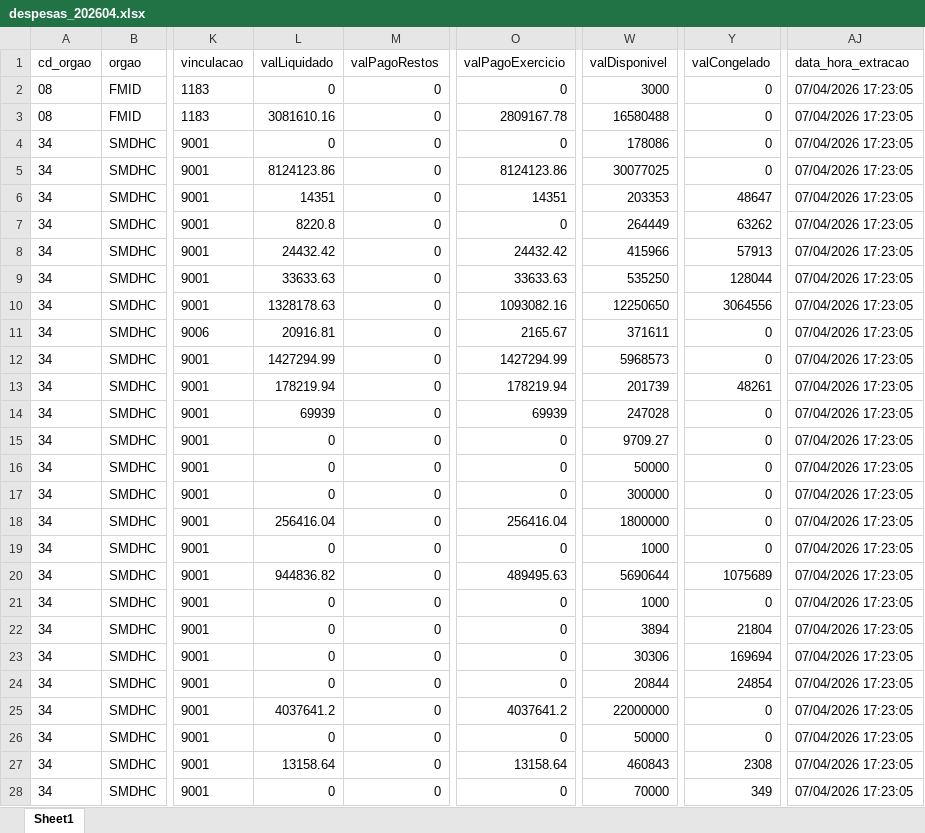
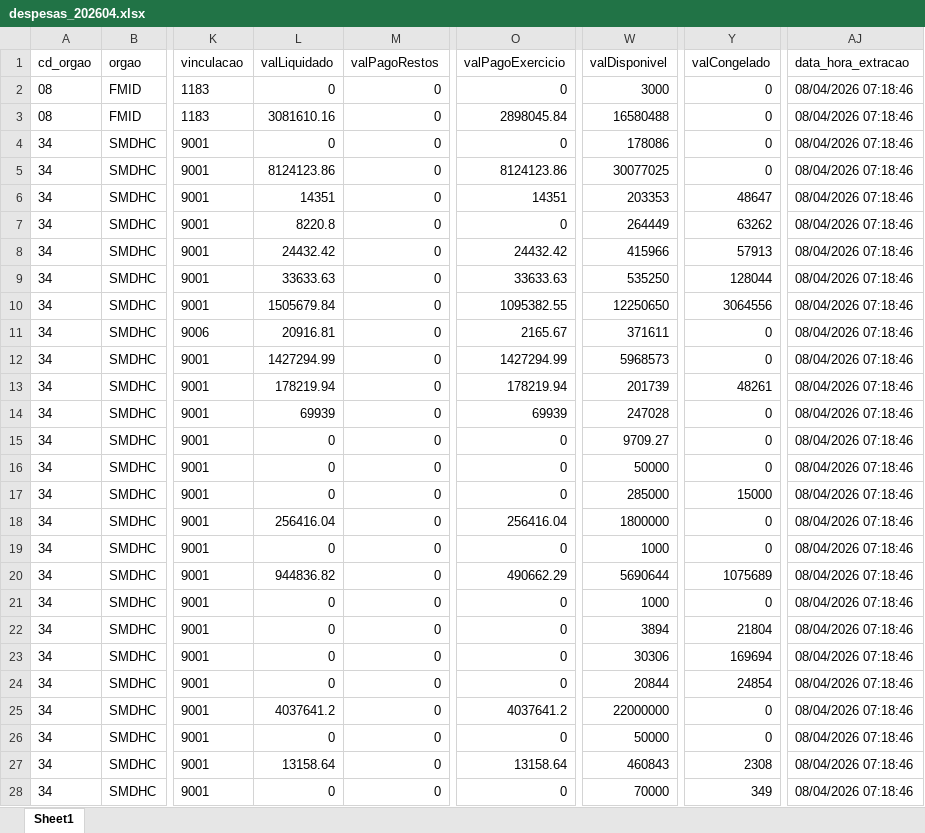
Before and after one commit to NathanSFaita/painel_orcamentario, an Excel workbook: base_despesas/2026/despesas_202604.xlsx, sheet Sheet1, drawn as a sheet; only a part is shown, gaps mark what is left out; values as stored, in another font and other column widths than the file's, no borders; the diff covers the shown part only; the diff names each change by its address in the sheet, - before the commit and + after, or states it on an @@ line.

```diff
--- a/base_despesas/2026/despesas_202604.xlsx (sheet Sheet1)
+++ b/base_despesas/2026/despesas_202604.xlsx (sheet Sheet1)
-AJ2:AJ28 (data_hora_extracao): 07/04/2026 17:23:05
+AJ2:AJ28 (data_hora_extracao): 08/04/2026 07:18:46
-O3 (valPagoExercicio): 2809167.78
+O3 (valPagoExercicio): 2898045.84
-L10 (valLiquidado): 1328178.63
+L10 (valLiquidado): 1505679.84
-O10 (valPagoExercicio): 1093082.16
+O10 (valPagoExercicio): 1095382.55
-W17 (valDisponivel): 300000
+W17 (valDisponivel): 285000
-Y17 (valCongelado): 0
+Y17 (valCongelado): 15000
-O20 (valPagoExercicio): 489495.63
+O20 (valPagoExercicio): 490662.29
```
Also changed, not shown: 143 edited cells elsewhere in this sheet, 4 other files.
